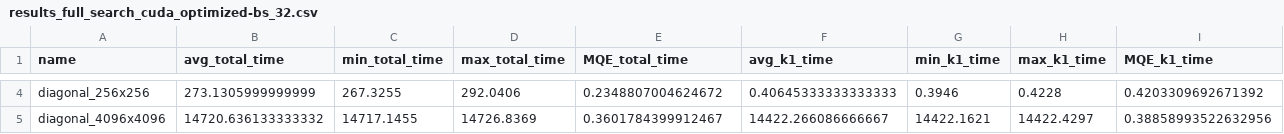
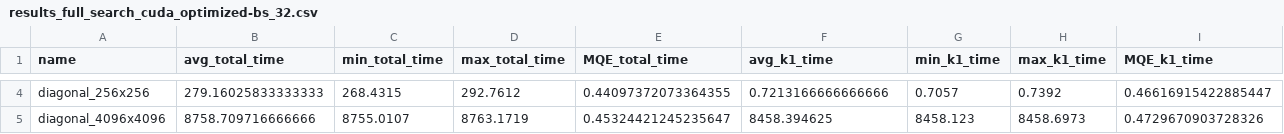
Before and after one commit to Elialeonardi02/motion_estimation, a CSV file: block_matching/results_full_search_cuda_optimized-bs_32.csv, drawn as a sheet; only a part is shown, gaps mark what is left out; the diff covers the shown part only; the diff names each change by its address in the sheet, - before the commit and + after, or states it on an @@ line.

```diff
--- a/block_matching/results_full_search_cuda_optimized-bs_32.csv
+++ b/block_matching/results_full_search_cuda_optimized-bs_32.csv
-B4 (avg_total_time): 273.1305999999999
+B4 (avg_total_time): 279.16025833333333
-C4 (min_total_time): 267.3255
+C4 (min_total_time): 268.4315
-D4 (max_total_time): 292.0406
+D4 (max_total_time): 292.7612
-E4 (MQE_total_time): 0.2348807004624672
+E4 (MQE_total_time): 0.44097372073364355
-F4 (avg_k1_time): 0.40645333333333333
+F4 (avg_k1_time): 0.7213166666666666
-G4 (min_k1_time): 0.3946
+G4 (min_k1_time): 0.7057
-H4 (max_k1_time): 0.4228
+H4 (max_k1_time): 0.7392
-I4 (MQE_k1_time): 0.4203309692671392
+I4 (MQE_k1_time): 0.46616915422885447
-B5 (avg_total_time): 14720.636133333332
+B5 (avg_total_time): 8758.709716666666
-C5 (min_total_time): 14717.1455
+C5 (min_total_time): 8755.0107
-D5 (max_total_time): 14726.8369
+D5 (max_total_time): 8763.1719
-E5 (MQE_total_time): 0.3601784399912467
+E5 (MQE_total_time): 0.45324421245235647
-F5 (avg_k1_time): 14422.266086666667
+F5 (avg_k1_time): 8458.394625
-G5 (min_k1_time): 14422.1621
+G5 (min_k1_time): 8458.123
-H5 (max_k1_time): 14422.4297
+H5 (max_k1_time): 8458.6973
-I5 (MQE_k1_time): 0.38858993522632956
+I5 (MQE_k1_time): 0.4729670903728326
```
Also changed, not shown: 44 edited cells elsewhere in this file, 24 other files.
